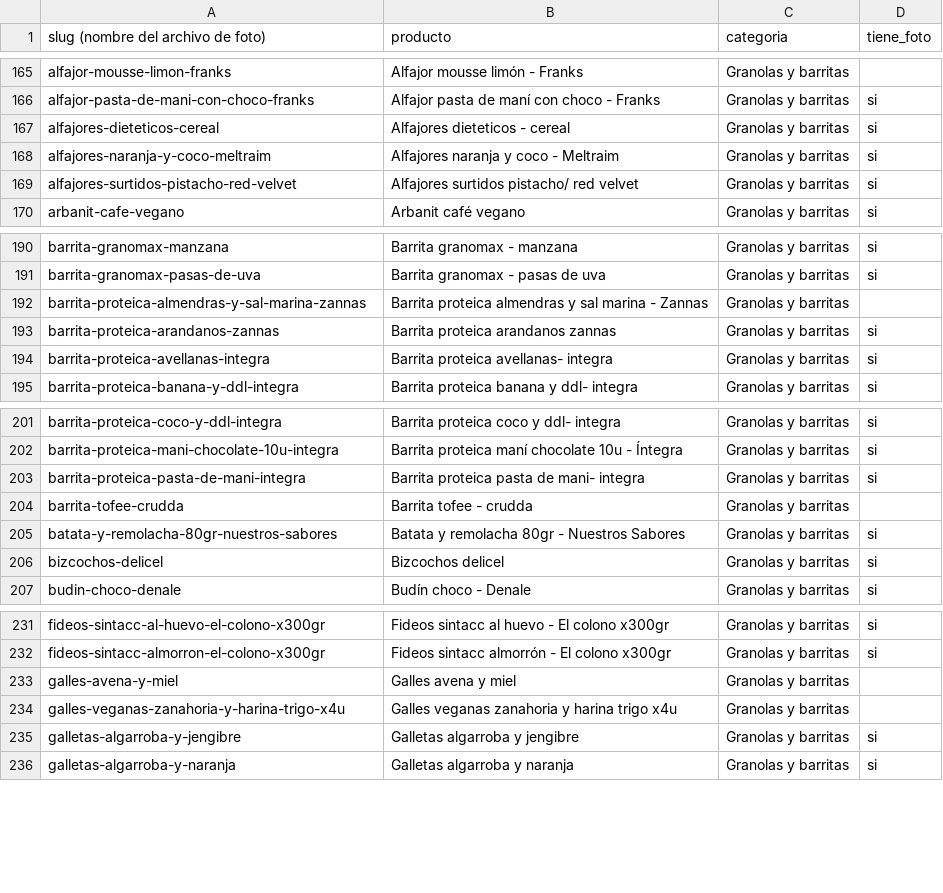
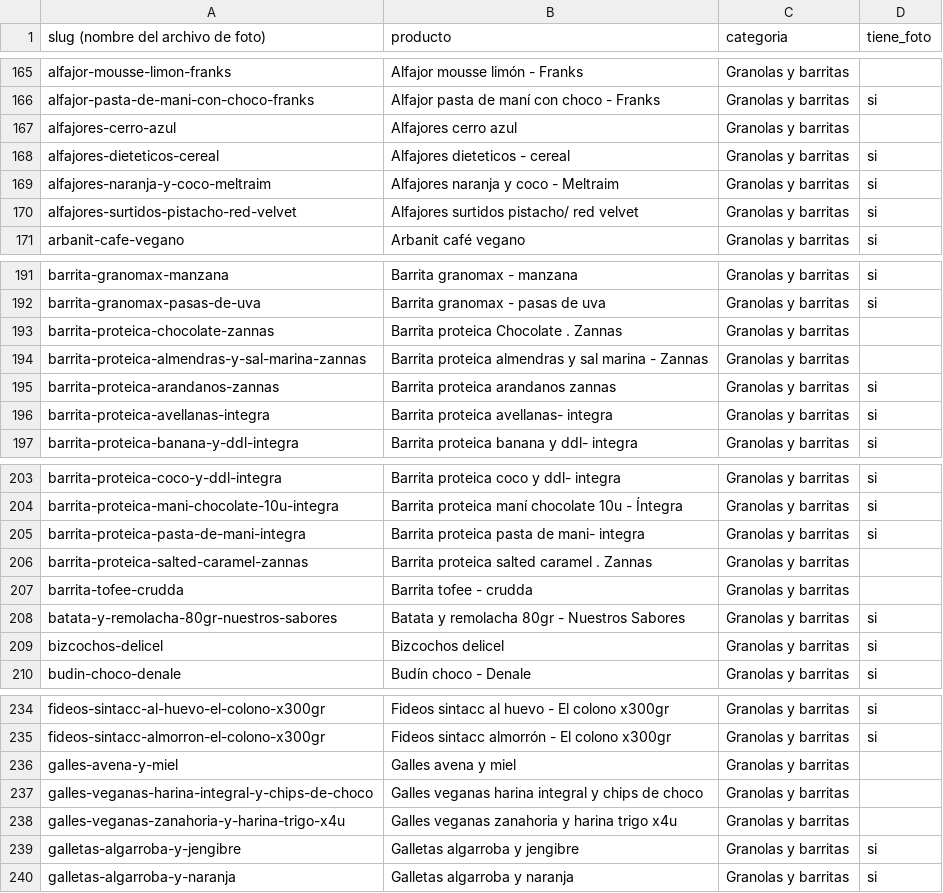
Before and after one commit to bethoven996/La_ribera, a CSV file: web/data/slugs.csv, drawn as a sheet; only a part is shown, gaps mark what is left out; the diff names each change by its address in the sheet, - before the commit and + after, or states it on an @@ line.

```diff
--- a/web/data/slugs.csv
+++ b/web/data/slugs.csv
+row 167: alfajores-cerro-azul | Alfajores cerro azul | Granolas y barritas
+row 193: barrita-proteica-chocolate-zannas | Barrita proteica Chocolate . Zannas | Granolas y barritas
+row 206: barrita-proteica-salted-caramel-zannas | Barrita proteica salted caramel . Zannas | Granolas y barritas
+row 237: galles-veganas-harina-integral-y-chips-de-choco | Galles veganas harina integral y chips de choco | Granolas y barritas
```
Also changed, not shown: 1 other file.
